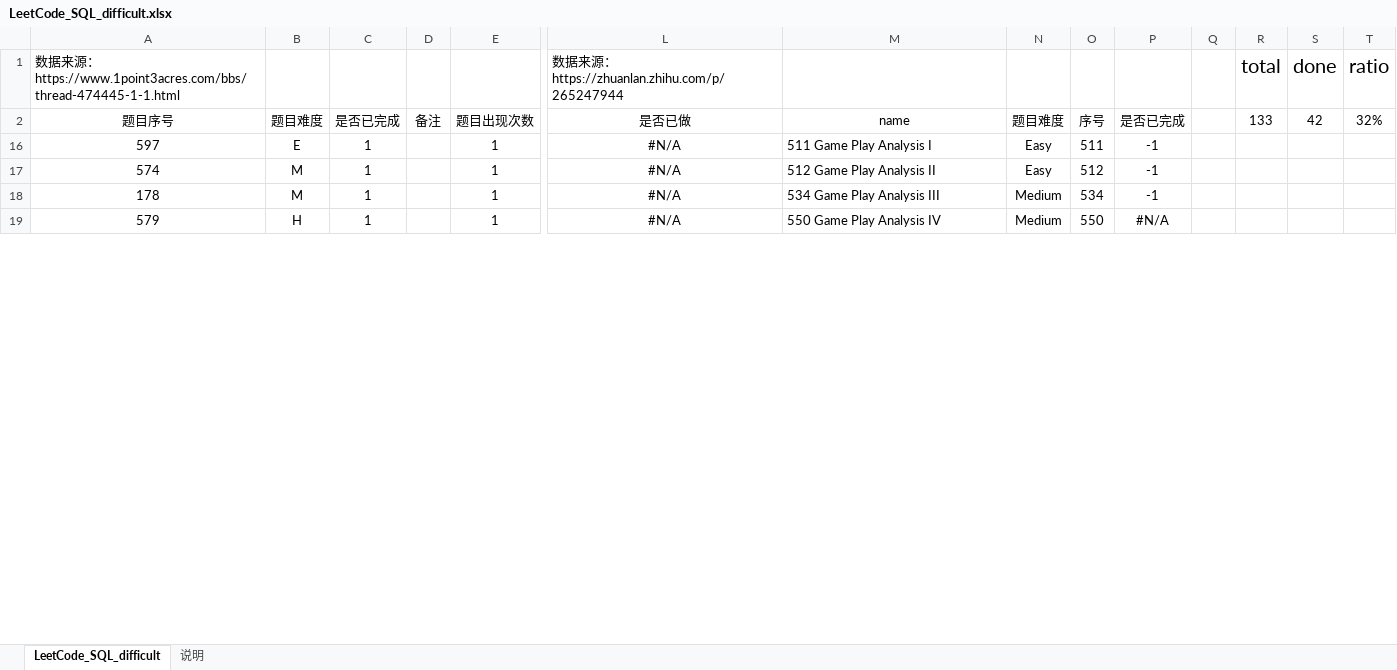
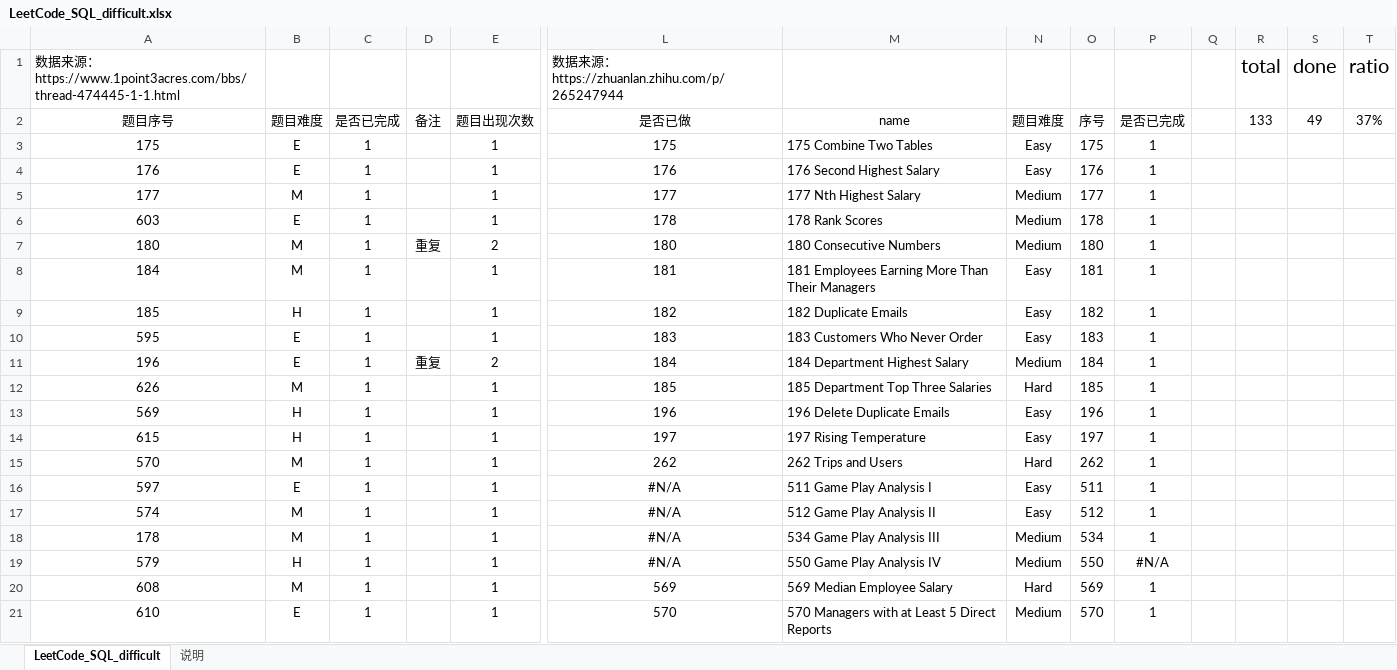
Before and after one commit to CiceroXiao/SQL-exercises, an Excel workbook: SQL-daily-exercises/LeetCode_SQL_difficult.xlsx, sheet LeetCode_SQL_difficult, drawn as a sheet; only a part is shown, gaps mark what is left out; values as stored, in another font and other column widths than the file's, no borders; conditional formats and table styles not drawn; rows hold the shown columns only; the diff covers the shown part only; the diff names each change by its address in the sheet, - before the commit and + after, or states it on an @@ line.

```diff
--- a/SQL-daily-exercises/LeetCode_SQL_difficult.xlsx (sheet LeetCode_SQL_difficult)
+++ b/SQL-daily-exercises/LeetCode_SQL_difficult.xlsx (sheet LeetCode_SQL_difficult)
-S2: 42
+S2: 49
-T2: 32%
+T2: 37%
@@ row 3 unhidden: 175 | E | 1 |  | 1 | 175 | 175 Combine Two Tables | Easy | 175 | 1 @@
@@ row 4 unhidden: 176 | E | 1 |  | 1 | 176 | 176 Second Highest Salary | Easy | 176 | 1 @@
@@ row 5 unhidden: 177 | M | 1 |  | 1 | 177 | 177 Nth Highest Salary | Medium | 177 | 1 @@
@@ row 6 unhidden: 603 | E | 1 |  | 1 | 178 | 178 Rank Scores | Medium | 178 | 1 @@
@@ row 7 unhidden: 180 | M | 1 | 重复 | 2 | 180 | 180 Consecutive Numbers | Medium | 180 | 1 @@
@@ row 8 unhidden: 184 | M | 1 |  | 1 | 181 | 181 Employees Earning More Than Their Managers | Easy | 181 | 1 @@
@@ row 9 unhidden: 185 | H | 1 |  | 1 | 182 | 182 Duplicate Emails | Easy | 182 | 1 @@
@@ row 10 unhidden: 595 | E | 1 |  | 1 | 183 | 183 Customers Who Never Order | Easy | 183 | 1 @@
@@ row 11 unhidden: 196 | E | 1 | 重复 | 2 | 184 | 184 Department Highest Salary | Medium | 184 | 1 @@
@@ row 12 unhidden: 626 | M | 1 |  | 1 | 185 | 185 Department Top Three Salaries | Hard | 185 | 1 @@
@@ row 13 unhidden: 569 | H | 1 |  | 1 | 196 | 196 Delete Duplicate Emails | Easy | 196 | 1 @@
@@ row 14 unhidden: 615 | H | 1 |  | 1 | 197 | 197 Rising Temperature | Easy | 197 | 1 @@
@@ row 15 unhidden: 570 | M | 1 |  | 1 | 262 | 262 Trips and Users | Hard | 262 | 1 @@
-P16:P18: -1
+P16:P18: 1
@@ row 20 unhidden: 608 | M | 1 |  | 1 | 569 | 569 Median Employee Salary | Hard | 569 | 1 @@
@@ row 21 unhidden: 610 | E | 1 |  | 1 | 570 | 570 Managers with at Least 5 Direct Reports | Medium | 570 | 1 @@
```
Also changed, not shown: 27 hidden or unhidden rows and 4 edited cells elsewhere in this sheet, 8 other files.
